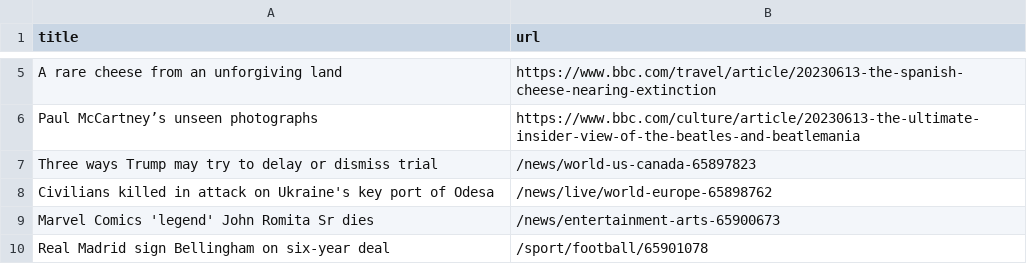
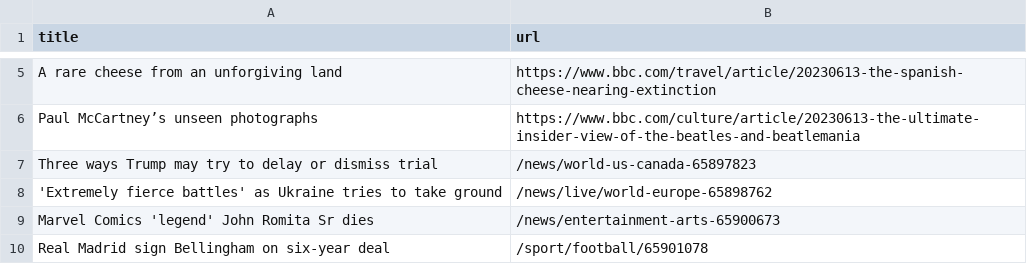
Before and after one commit to terril68/automatic-scraper, a CSV file: bbc.csv, drawn as a sheet; only a part is shown, gaps mark what is left out.

```diff
--- a/bbc.csv
+++ b/bbc.csv
@@ -7,3 +7,3 @@ Paul McCartney’s unseen photographs,https://www.bbc.com/culture/article/202306
 Three ways Trump may try to delay or dismiss trial,/news/world-us-canada-65897823
-Civilians killed in attack on Ukraine's key port of Odesa,/news/live/world-europe-65898762
+'Extremely fierce battles' as Ukraine tries to take ground,/news/live/world-europe-65898762
 Marvel Comics 'legend' John Romita Sr dies,/news/entertainment-arts-65900673
```
